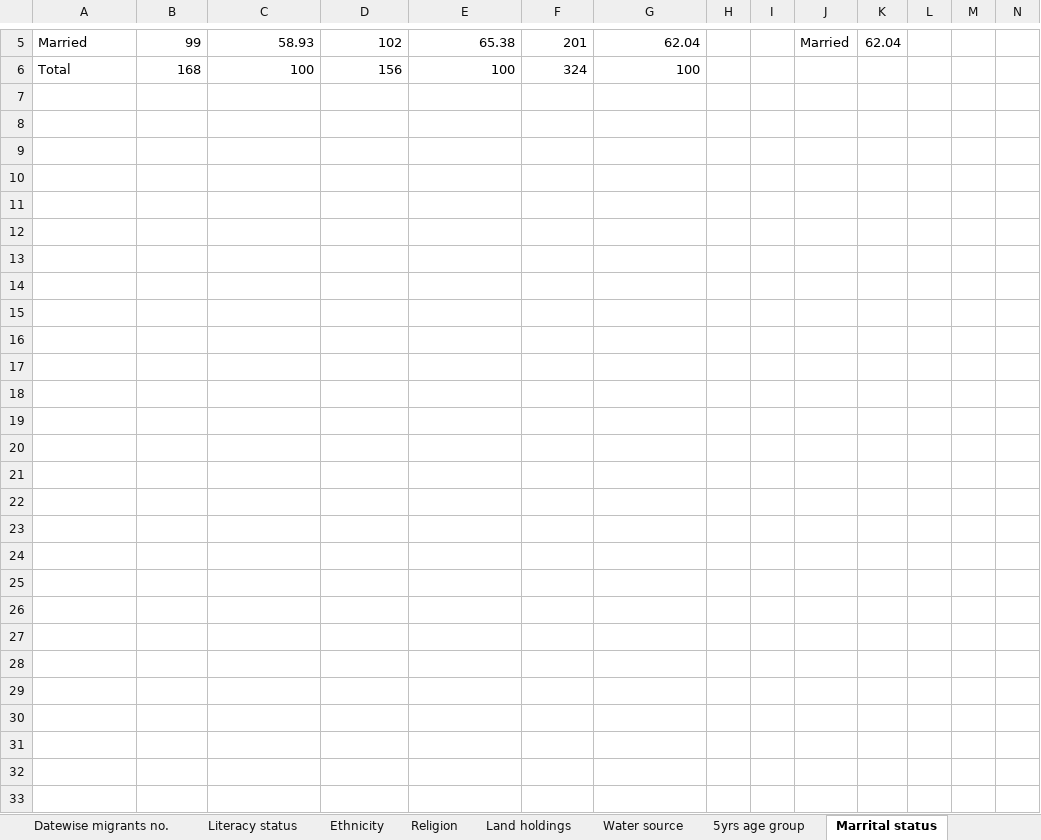
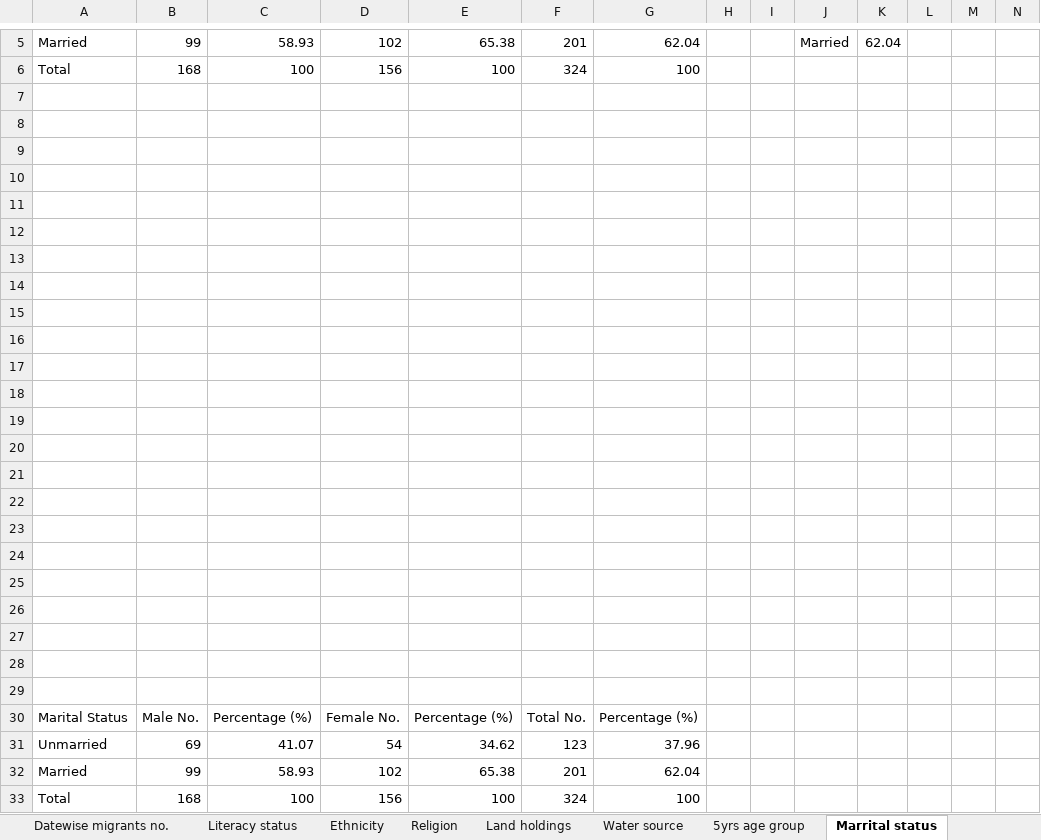
Before and after one commit to suwalcrystal/ward1, an Excel workbook: migration/tables.xlsx, sheet Marrital status, drawn as a sheet; only a part is shown, gaps mark what is left out; values as stored, in another font and other column widths than the file's, no borders; charts and pictures not drawn; rows hold the shown columns only; the diff names each change by its address in the sheet, - before the commit and + after, or states it on an @@ line.

```diff
--- a/migration/tables.xlsx (sheet Marrital status)
+++ b/migration/tables.xlsx (sheet Marrital status)
+row 7: (empty)
+row 8: (empty)
+row 9: (empty)
+row 10: (empty)
+row 11: (empty)
+row 12: (empty)
+row 13: (empty)
+row 14: (empty)
+row 15: (empty)
+row 16: (empty)
+row 17: (empty)
+row 18: (empty)
+row 19: (empty)
+row 20: (empty)
+row 21: (empty)
+row 22: (empty)
+row 23: (empty)
+row 24: (empty)
+row 25: (empty)
+row 26: (empty)
+row 27: (empty)
+row 28: (empty)
+row 29: (empty)
+row 30: Marital Status | Male No. | Percentage (%) | Female No. | Percentage (%) | Total No. | Percentage (%)
+row 31: Unmarried | 69 | 41.07 | 54 | 34.62 | 123 | 37.96
+row 32: Married | 99 | 58.93 | 102 | 65.38 | 201 | 62.04
+row 33: Total | 168 | 100 | 156 | 100 | 324 | 100
```
Also changed, not shown: बजेट माग estimate/नगर बजेट estimate/प‍‍‌‌‌‌ञ्चपाले भिमसेन मन्दिर अधुरो/V_प‍‍‌‌‌‌ञ्चपाले भिमसेन मन्दिर अधुरो.xlsx, 14 other files.
